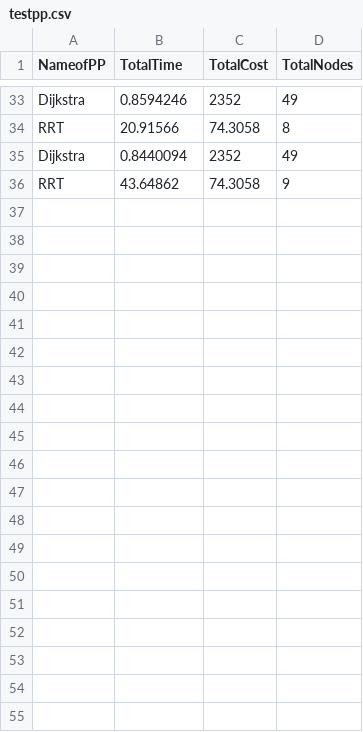
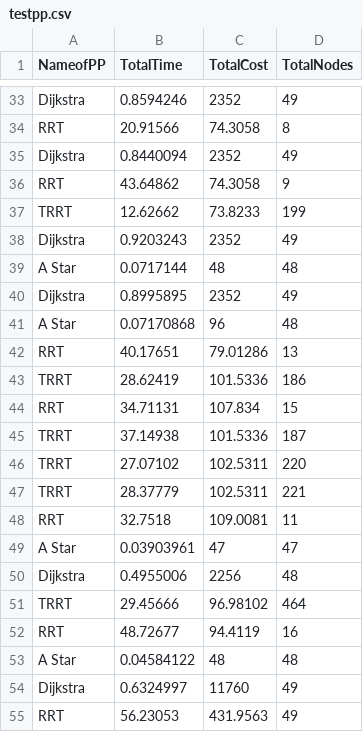
Before and after one commit to Akashleena/2d-path-planners-in-Unity, a CSV file: Assets/testpp.csv, drawn as a sheet; only a part is shown, gaps mark what is left out; the diff covers the shown part only; the diff names each change by its address in the sheet, - before the commit and + after, or states it on an @@ line.

```diff
--- a/Assets/testpp.csv
+++ b/Assets/testpp.csv
+row 37: TRRT | 12.62662 | 73.8233 | 199
+row 38: Dijkstra | 0.9203243 | 2352 | 49
+row 39: A Star | 0.0717144 | 48 | 48
+row 40: Dijkstra | 0.8995895 | 2352 | 49
+row 41: A Star | 0.07170868 | 96 | 48
+row 42: RRT | 40.17651 | 79.01286 | 13
+row 43: TRRT | 28.62419 | 101.5336 | 186
+row 44: RRT | 34.71131 | 107.834 | 15
+row 45: TRRT | 37.14938 | 101.5336 | 187
+row 46: TRRT | 27.07102 | 102.5311 | 220
+row 47: TRRT | 28.37779 | 102.5311 | 221
+row 48: RRT | 32.7518 | 109.0081 | 11
+row 49: A Star | 0.03903961 | 47 | 47
+row 50: Dijkstra | 0.4955006 | 2256 | 48
+row 51: TRRT | 29.45666 | 96.98102 | 464
+row 52: RRT | 48.72677 | 94.4119 | 16
+row 53: A Star | 0.04584122 | 48 | 48
+row 54: Dijkstra | 0.6324997 | 11760 | 49
+row 55: RRT | 56.23053 | 431.9563 | 49
```
Also changed, not shown: 10 added rows elsewhere in this file, 3 other files.
